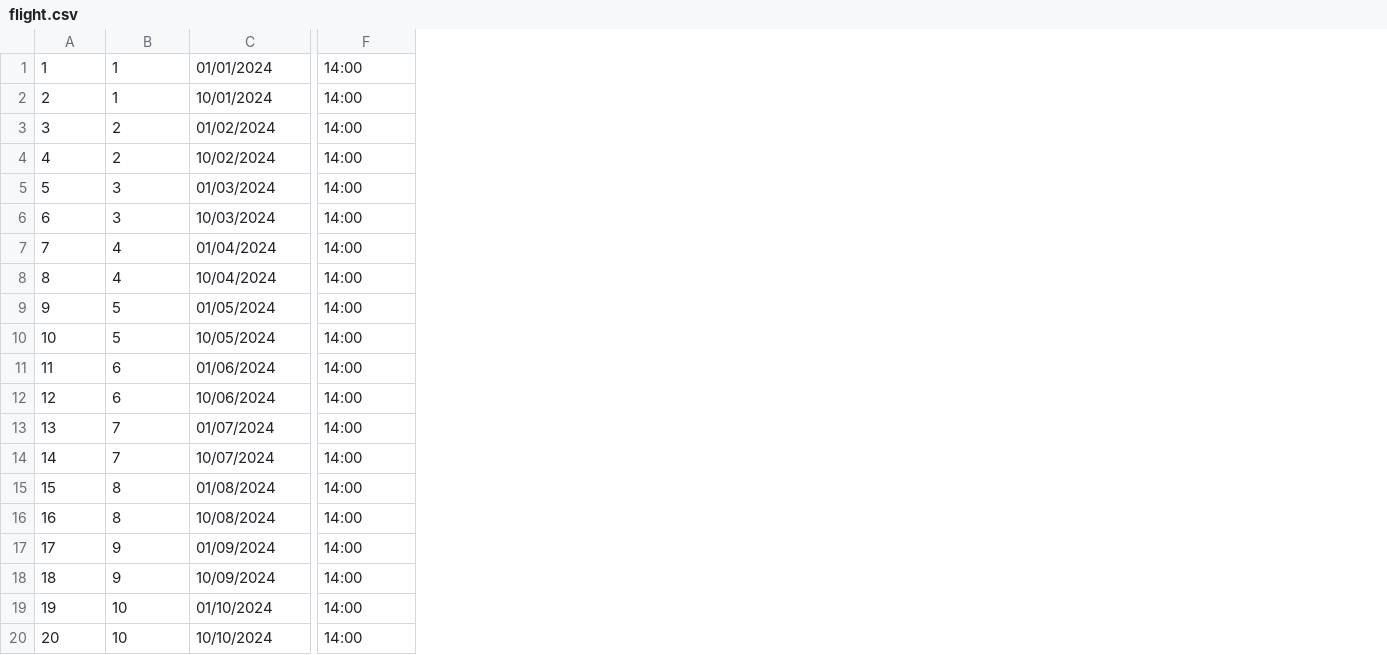
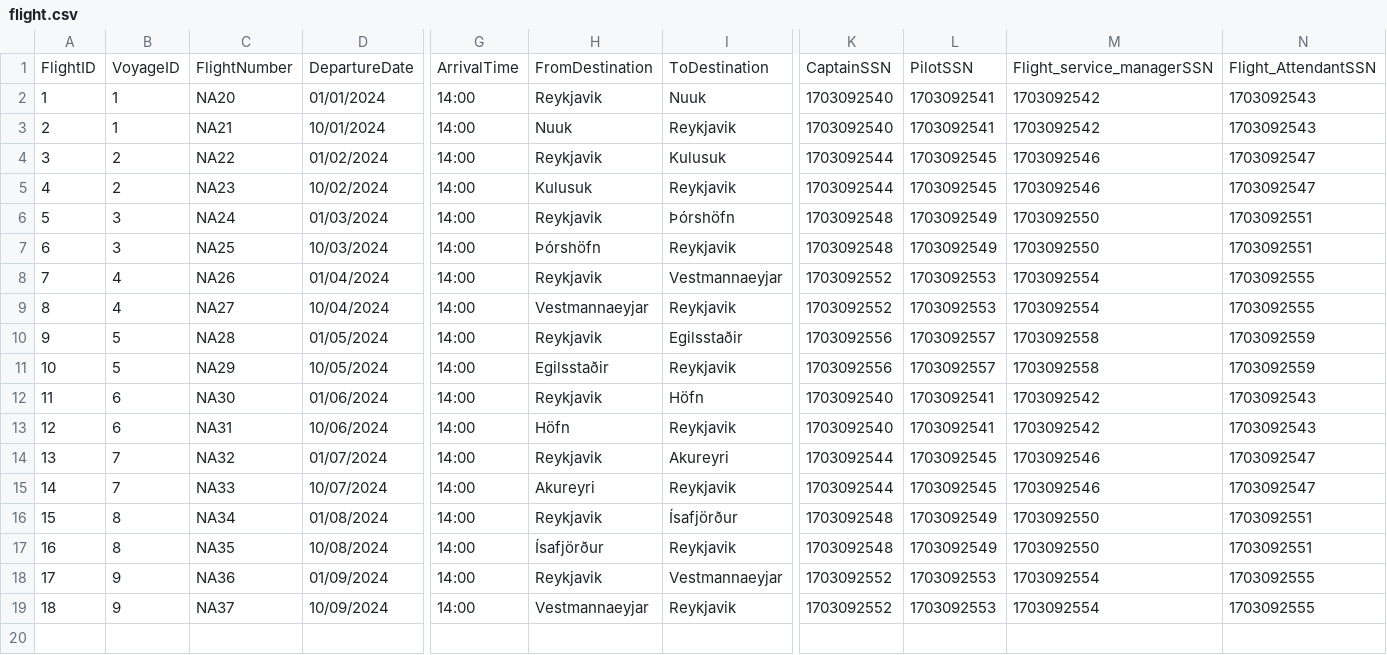
Before and after one commit to elvaragust/flight-plan_G2, a CSV file: Project/DataLayer/flight.csv, drawn as a sheet; only a part is shown, gaps mark what is left out; removed rows and columns are numbered as before the commit, all else as after; rows hold the shown columns only; the diff names each change by its address in the sheet, - before the commit and + after, or states it on an @@ line.

Commit message:
changes to data layer

```diff
--- a/Project/DataLayer/flight.csv
+++ b/Project/DataLayer/flight.csv
+column C, rows 2-19: NA20 | NA21 | NA22 | NA23 | NA24 | NA25 | NA26 | NA27 | NA28 | NA29 | NA30 | NA31 | NA32 | NA33 | NA34 | NA35 | NA36 | NA37
+column H, rows 2-19: Reykjavik | Nuuk | Reykjavik | Kulusuk | Reykjavik | Þórshöfn | Reykjavik | Vestmannaeyjar | Reykjavik | Egilsstaðir | Reykjavik | Höfn | Reykjavik | Akureyri | Reykjavik | Ísafjörður | Reykjavik | Vestmannaeyjar
+column I, rows 2-19: Nuuk | Reykjavik | Kulusuk | Reykjavik | Þórshöfn | Reykjavik | Vestmannaeyjar | Reykjavik | Egilsstaðir | Reykjavik | Höfn | Reykjavik | Akureyri | Reykjavik | Ísafjörður | Reykjavik | Vestmannaeyjar | Reykjavik
+column K, rows 2-19: 1703092540 | 1703092540 | 1703092544 | 1703092544 | 1703092548 | 1703092548 | 1703092552 | 1703092552 | 1703092556 | 1703092556 | 1703092540 | 1703092540 | 1703092544 | 1703092544 | 1703092548 | 1703092548 | 1703092552 | 1703092552
+column L, rows 2-19: 1703092541 | 1703092541 | 1703092545 | 1703092545 | 1703092549 | 1703092549 | 1703092553 | 1703092553 | 1703092557 | 1703092557 | 1703092541 | 1703092541 | 1703092545 | 1703092545 | 1703092549 | 1703092549 | 1703092553 | 1703092553
+column M, rows 2-19: 1703092542 | 1703092542 | 1703092546 | 1703092546 | 1703092550 | 1703092550 | 1703092554 | 1703092554 | 1703092558 | 1703092558 | 1703092542 | 1703092542 | 1703092546 | 1703092546 | 1703092550 | 1703092550 | 1703092554 | 1703092554
+column N, rows 2-19: 1703092543 | 1703092543 | 1703092547 | 1703092547 | 1703092551 | 1703092551 | 1703092555 | 1703092555 | 1703092559 | 1703092559 | 1703092543 | 1703092543 | 1703092547 | 1703092547 | 1703092551 | 1703092551 | 1703092555 | 1703092555
+row 1: FlightID | VoyageID | FlightNumber | DepartureDate | ArrivalTime | FromDestination | ToDestination | CaptainSSN | PilotSSN | Flight_service_managerSSN | Flight_AttendantSSN
-row 19: 19 | 10 | 01/10/2024 | 14:00
-row 20: 20 | 10 | 10/10/2024 | 14:00
```
Also changed, not shown: Project/DataLayer/airplane.csv, Project/DataLayer/employee.csv, 3 other files.
